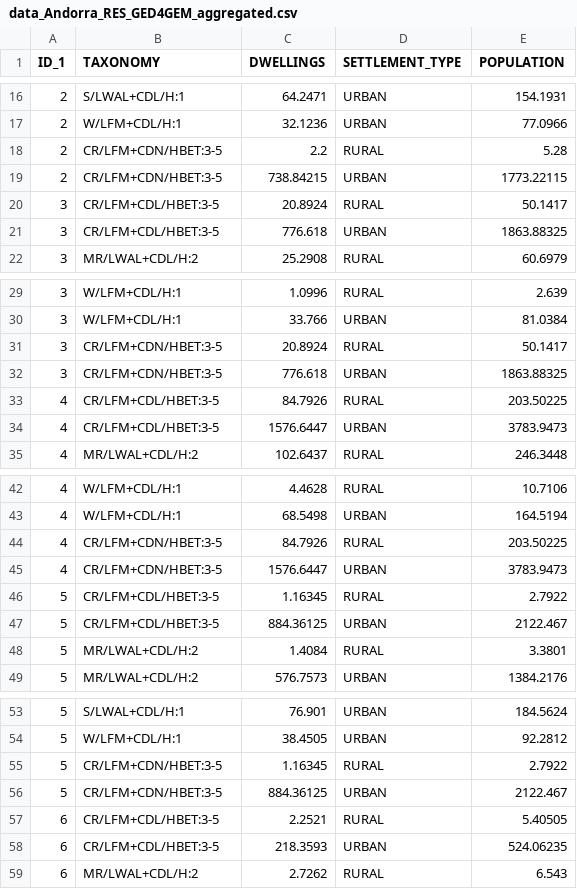
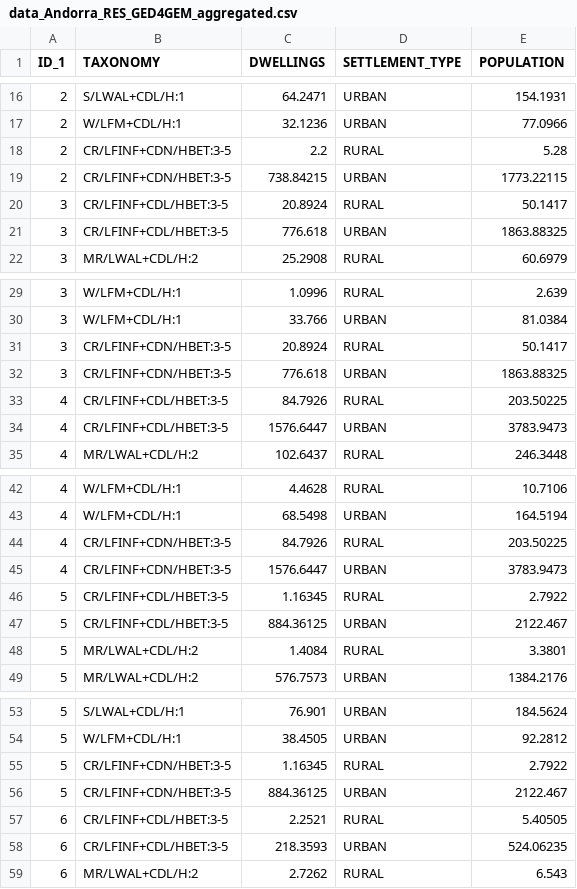
Before and after one commit to hcrowley/esrm20_exposure, a CSV file: res_exposure_source_data/data_Andorra_RES_GED4GEM_aggregated.csv, drawn as a sheet; only a part is shown, gaps mark what is left out; the diff covers the shown part only.

Commit message:
update source data of GED4GEM countries, replacing CR/LFM with CR/LFINF

```diff
--- a/res_exposure_source_data/data_Andorra_RES_GED4GEM_aggregated.csv
+++ b/res_exposure_source_data/data_Andorra_RES_GED4GEM_aggregated.csv
@@ -17,6 +17,6 @@
 2,W/LFM+CDL/H:1,32.1236,URBAN,77.0966
-2,CR/LFM+CDN/HBET:3-5,2.2,RURAL,5.28
-2,CR/LFM+CDN/HBET:3-5,738.84215,URBAN,1773.22115
-3,CR/LFM+CDL/HBET:3-5,20.8924,RURAL,50.1417
-3,CR/LFM+CDL/HBET:3-5,776.618,URBAN,1863.88325
+2,CR/LFINF+CDN/HBET:3-5,2.2,RURAL,5.28
+2,CR/LFINF+CDN/HBET:3-5,738.84215,URBAN,1773.22115
+3,CR/LFINF+CDL/HBET:3-5,20.8924,RURAL,50.1417
+3,CR/LFINF+CDL/HBET:3-5,776.618,URBAN,1863.88325
 3,MR/LWAL+CDL/H:2,25.2908,RURAL,60.6979
@@ -30,6 +30,6 @@
 3,W/LFM+CDL/H:1,33.766,URBAN,81.0384
-3,CR/LFM+CDN/HBET:3-5,20.8924,RURAL,50.1417
-3,CR/LFM+CDN/HBET:3-5,776.618,URBAN,1863.88325
-4,CR/LFM+CDL/HBET:3-5,84.7926,RURAL,203.50225
-4,CR/LFM+CDL/HBET:3-5,1576.6447,URBAN,3783.9473
+3,CR/LFINF+CDN/HBET:3-5,20.8924,RURAL,50.1417
+3,CR/LFINF+CDN/HBET:3-5,776.618,URBAN,1863.88325
+4,CR/LFINF+CDL/HBET:3-5,84.7926,RURAL,203.50225
+4,CR/LFINF+CDL/HBET:3-5,1576.6447,URBAN,3783.9473
 4,MR/LWAL+CDL/H:2,102.6437,RURAL,246.3448
@@ -43,6 +43,6 @@
 4,W/LFM+CDL/H:1,68.5498,URBAN,164.5194
-4,CR/LFM+CDN/HBET:3-5,84.7926,RURAL,203.50225
-4,CR/LFM+CDN/HBET:3-5,1576.6447,URBAN,3783.9473
-5,CR/LFM+CDL/HBET:3-5,1.16345,RURAL,2.7922
-5,CR/LFM+CDL/HBET:3-5,884.36125,URBAN,2122.467
+4,CR/LFINF+CDN/HBET:3-5,84.7926,RURAL,203.50225
+4,CR/LFINF+CDN/HBET:3-5,1576.6447,URBAN,3783.9473
+5,CR/LFINF+CDL/HBET:3-5,1.16345,RURAL,2.7922
+5,CR/LFINF+CDL/HBET:3-5,884.36125,URBAN,2122.467
 5,MR/LWAL+CDL/H:2,1.4084,RURAL,3.3801
@@ -54,6 +54,6 @@
 5,W/LFM+CDL/H:1,38.4505,URBAN,92.2812
-5,CR/LFM+CDN/HBET:3-5,1.16345,RURAL,2.7922
-5,CR/LFM+CDN/HBET:3-5,884.36125,URBAN,2122.467
-6,CR/LFM+CDL/HBET:3-5,2.2521,RURAL,5.40505
-6,CR/LFM+CDL/HBET:3-5,218.3593,URBAN,524.06235
+5,CR/LFINF+CDN/HBET:3-5,1.16345,RURAL,2.7922
+5,CR/LFINF+CDN/HBET:3-5,884.36125,URBAN,2122.467
+6,CR/LFINF+CDL/HBET:3-5,2.2521,RURAL,5.40505
+6,CR/LFINF+CDL/HBET:3-5,218.3593,URBAN,524.06235
 6,MR/LWAL+CDL/H:2,2.7262,RURAL,6.543
```
Also changed, not shown: 10 edited cells elsewhere in this file, res_exposure_source_data/data_Gibraltar_RES_GED4GEM_aggregated.csv, res_exposure_source_data/data_Liechtenstein_RES_GED4GEM_aggregated.csv, 1 other file.
